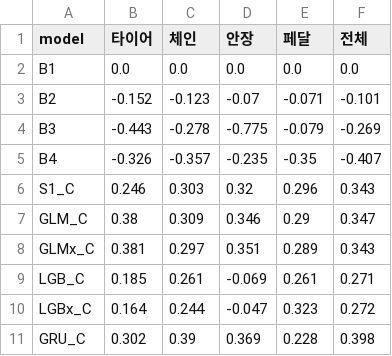
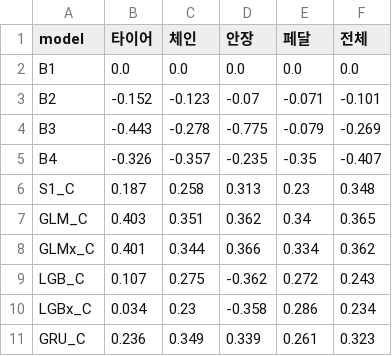
Before and after one commit to Junyeop-Shin/dareungi, a CSV file: output/tables/fc_valid_monday.csv, drawn as a sheet; only a part is shown; the diff covers the shown part only.

```diff
--- a/output/tables/fc_valid_monday.csv
+++ b/output/tables/fc_valid_monday.csv
@@ -5,7 +5,7 @@ B3,-0.443,-0.278,-0.775,-0.079,-0.269
 B4,-0.326,-0.357,-0.235,-0.35,-0.407
-S1_C,0.246,0.303,0.32,0.296,0.343
-GLM_C,0.38,0.309,0.346,0.29,0.347
-GLMx_C,0.381,0.297,0.351,0.289,0.343
-LGB_C,0.185,0.261,-0.069,0.261,0.271
-LGBx_C,0.164,0.244,-0.047,0.323,0.272
-GRU_C,0.302,0.39,0.369,0.228,0.398
+S1_C,0.187,0.258,0.313,0.23,0.348
+GLM_C,0.403,0.351,0.362,0.34,0.365
+GLMx_C,0.401,0.344,0.366,0.334,0.362
+LGB_C,0.107,0.275,-0.362,0.272,0.243
+LGBx_C,0.034,0.23,-0.358,0.286,0.234
+GRU_C,0.236,0.349,0.339,0.261,0.323
```
Also changed, not shown: 3 added rows and 19 edited cells elsewhere in this file, output/models/selection.csv, output/tables/fc_decomp_mae.csv, 17 other files.
